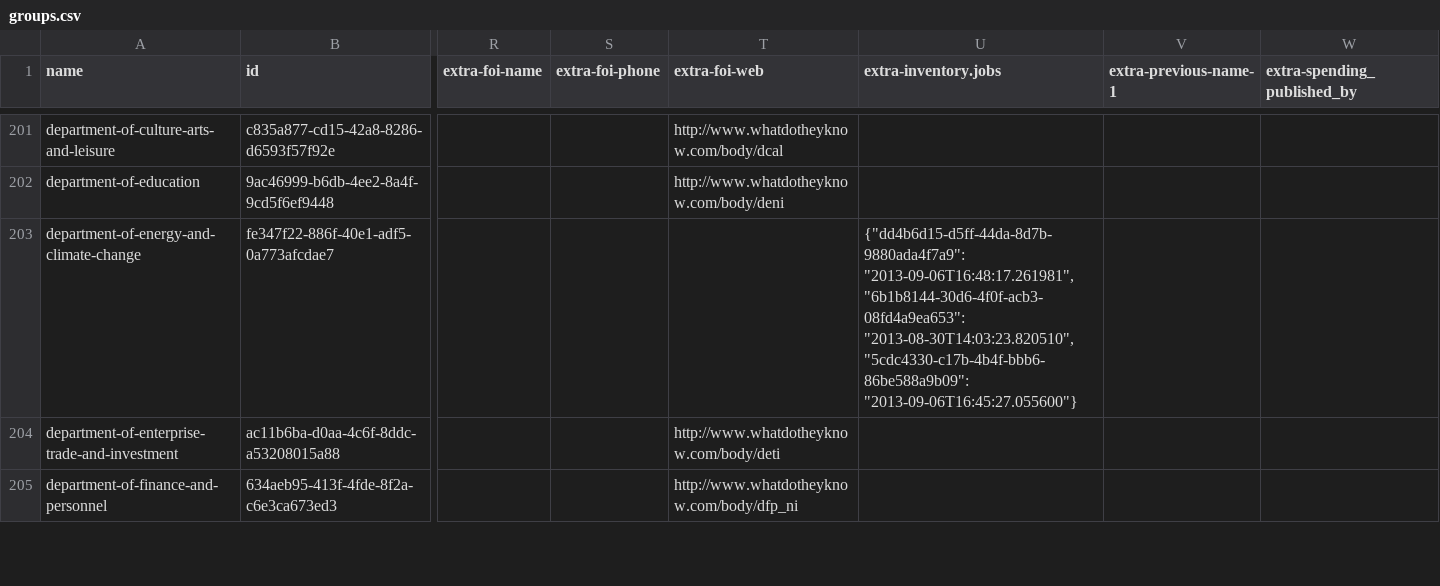
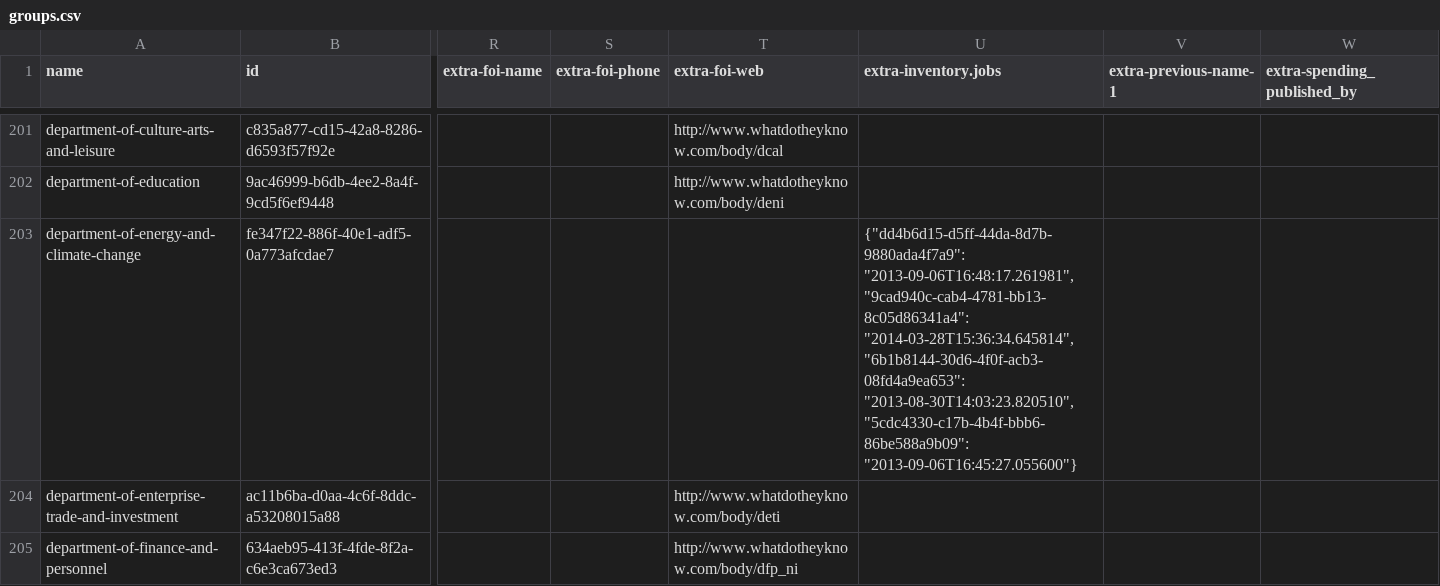
Before and after one commit to datagovuk/dgu-orgs, a CSV file: groups.csv, drawn as a sheet; only a part is shown, gaps mark what is left out; the diff covers the shown part only; the diff names each change by its address in the sheet, - before the commit and + after, or states it on an @@ line.

Commit message:
2014-04-01

```diff
--- a/groups.csv
+++ b/groups.csv
-U203 (extra-inventory.jobs): {"dd4b6d15-d5ff-44da-8d7b-9880ada4f7a9": "2013-09-06T16:48:17.261981", "6b1b8144-30d6-4f0f-acb3-08fd4a9ea653": "2013-08-30T14:03:23.820510",…
+U203 (extra-inventory.jobs): {"dd4b6d15-d5ff-44da-8d7b-9880ada4f7a9": "2013-09-06T16:48:17.261981", "9cad940c-cab4-4781-bb13-8c05d86341a4": "2014-03-28T15:36:34.645814", "6b1b8144-30d6-4f0f-acb3-08fd4a9ea653": "2013-08-30T14:03:23.820510",…
```
Also changed, not shown: 3 edited cells elsewhere in this file.
